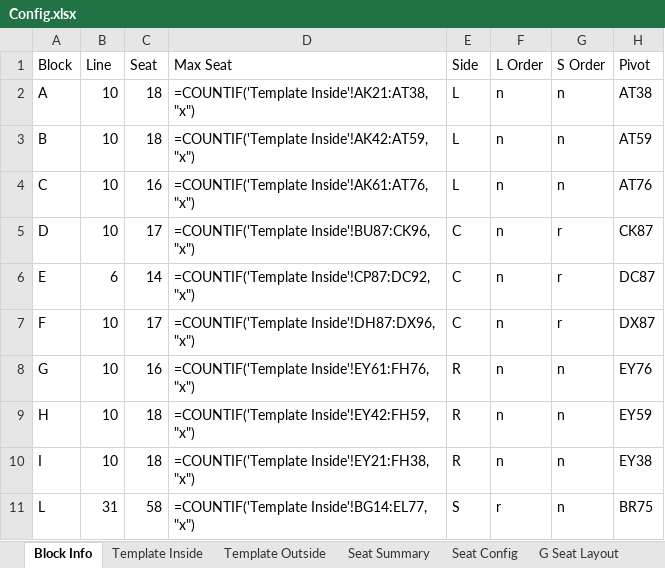
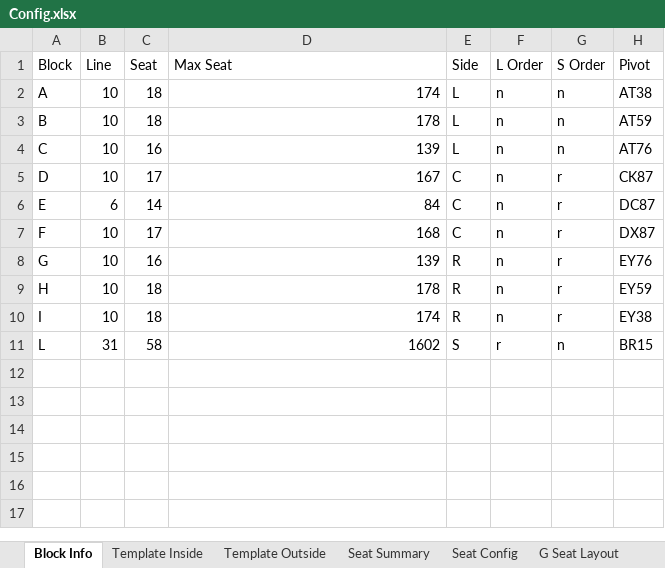
Before and after one commit to Wanarut/Commencement, an Excel workbook: Config.xlsx, sheet Block Info, drawn as a sheet; values as stored, in another font and other column widths than the file's, no borders; formulas without a stored value are shown as written; the diff names each change by its address in the sheet, - before the commit and + after, or states it on an @@ line.

Commit message:
run by order normal or reverse

```diff
--- a/Config.xlsx (sheet Block Info)
+++ b/Config.xlsx (sheet Block Info)
-D2 (Max Seat): =COUNTIF('Template Inside'!AK21:AT38, "x")
+D2 (Max Seat): 174
-D3 (Max Seat): =COUNTIF('Template Inside'!AK42:AT59, "x")
+D3 (Max Seat): 178
-D4 (Max Seat): =COUNTIF('Template Inside'!AK61:AT76, "x")
+D4 (Max Seat): 139
-D5 (Max Seat): =COUNTIF('Template Inside'!BU87:CK96, "x")
+D5 (Max Seat): 167
-D6 (Max Seat): =COUNTIF('Template Inside'!CP87:DC92, "x")
+D6 (Max Seat): 84
-D7 (Max Seat): =COUNTIF('Template Inside'!DH87:DX96, "x")
+D7 (Max Seat): 168
-D8 (Max Seat): =COUNTIF('Template Inside'!EY61:FH76, "x")
+D8 (Max Seat): 139
-G8:G10 (S Order): n
+G8:G10 (S Order): r
-D9 (Max Seat): =COUNTIF('Template Inside'!EY42:FH59, "x")
+D9 (Max Seat): 178
-D10 (Max Seat): =COUNTIF('Template Inside'!EY21:FH38, "x")
+D10 (Max Seat): 174
-D11 (Max Seat): =COUNTIF('Template Inside'!BG14:EL77, "x")
+D11 (Max Seat): 1602
-H11 (Pivot): BR75
+H11 (Pivot): BR15
```
Also changed, not shown: sheet Template Filled Morning, sheet Template Outside, sheet Seat Summary, sheet Seat Config, List.xlsx, 1 other file.
